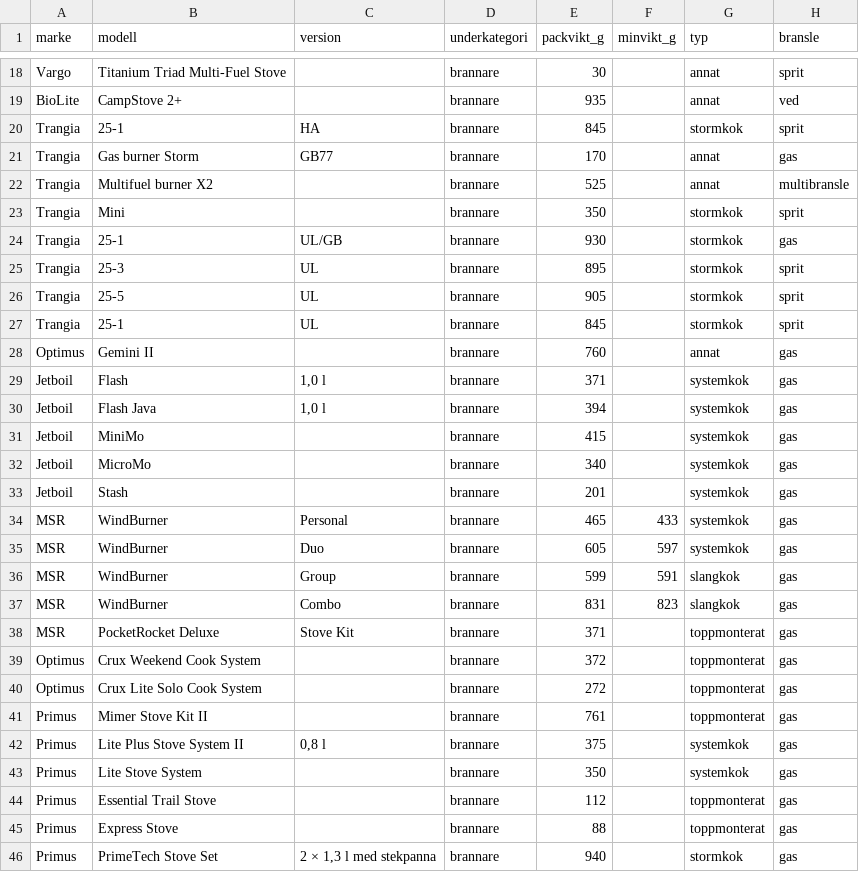
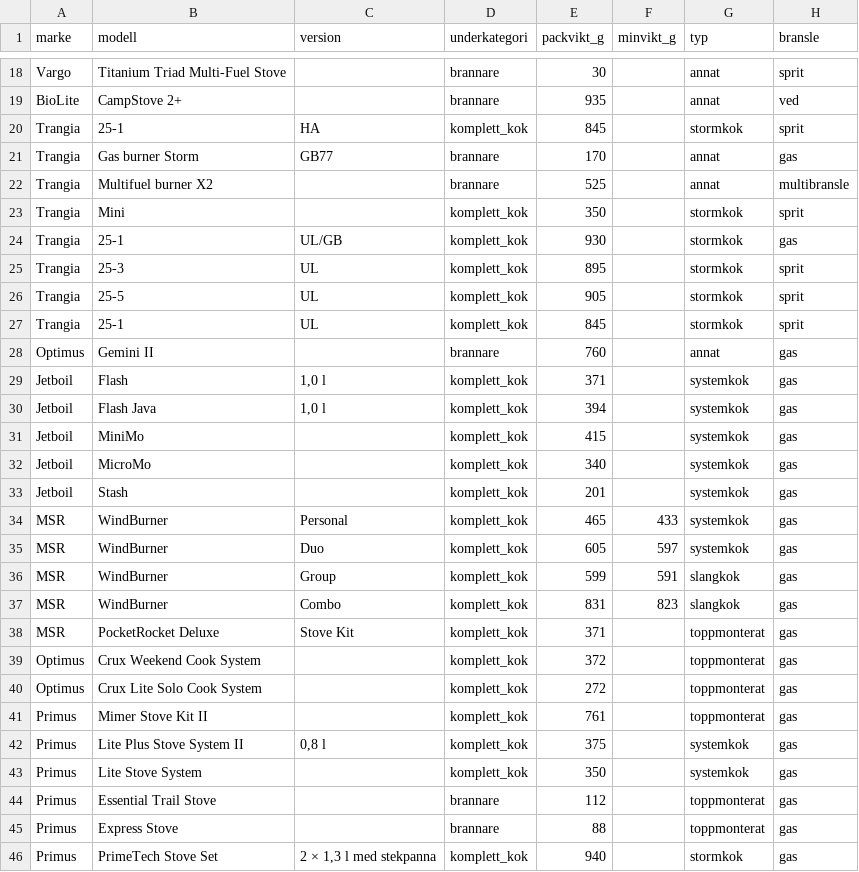
Before and after one commit to Minvandring-se/minvandring, a CSV file: supabase/katalog/kok.csv, drawn as a sheet; only a part is shown, gaps mark what is left out; the diff covers the shown part only; the diff names each change by its address in the sheet, - before the commit and + after, or states it on an @@ line.

```diff
--- a/supabase/katalog/kok.csv
+++ b/supabase/katalog/kok.csv
-D20 (underkategori): brannare
+D20 (underkategori): komplett_kok
-D23:D27 (underkategori): brannare
+D23:D27 (underkategori): komplett_kok
-D29:D43 (underkategori): brannare
+D29:D43 (underkategori): komplett_kok
-D46 (underkategori): brannare
+D46 (underkategori): komplett_kok
```
Also changed, not shown: 54 edited cells elsewhere in this file, 12 other files.
